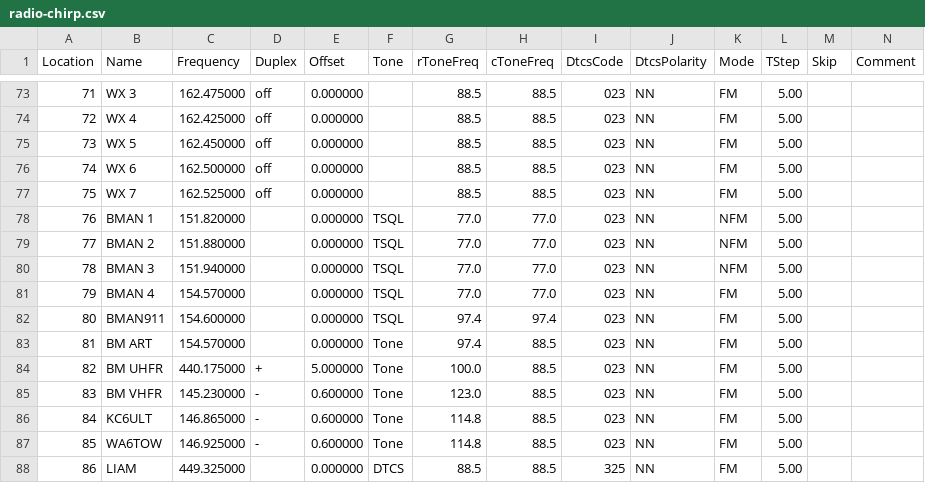
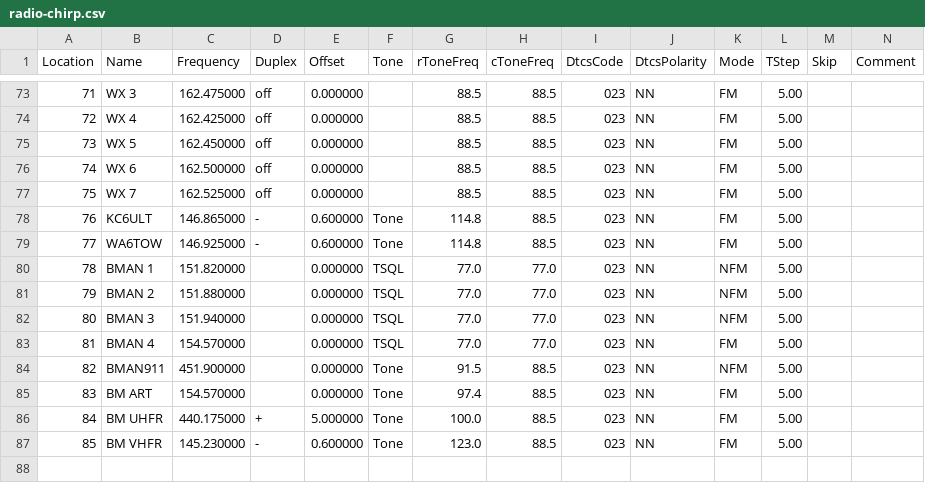
Before and after one commit to mc-hamster/radio-chirp, a CSV file: radio-chirp.csv, drawn as a sheet; only a part is shown, gaps mark what is left out; removed rows and columns are numbered as before the commit, all else as after; rows hold the shown columns only; the diff names each change by its address in the sheet, - before the commit and + after, or states it on an @@ line.

Commit message:
Add files via upload

```diff
--- a/radio-chirp.csv
+++ b/radio-chirp.csv
@@ row 86 moved to row 78: 76 @@
@@ row 87 moved to row 79: 77 @@
@@ column A (Location) renumbered between rows 80 and 87 @@
-C84 (Frequency): 154.600000
+C84 (Frequency): 451.900000
-F84 (Tone): TSQL
+F84 (Tone): Tone
-G84 (rToneFreq): 97.4
+G84 (rToneFreq): 91.5
-H84 (cToneFreq): 97.4
+H84 (cToneFreq): 88.5
-K84 (Mode): FM
+K84 (Mode): NFM
-row 88: 86 | LIAM | 449.325000 |  | 0.000000 | DTCS | 88.5 | 88.5 | 325 | NN | FM | 5.00
```
